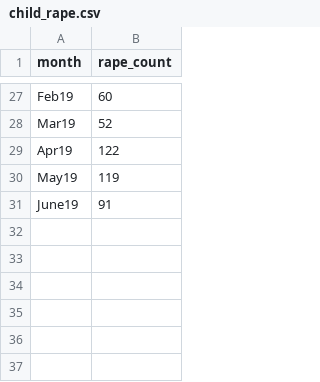
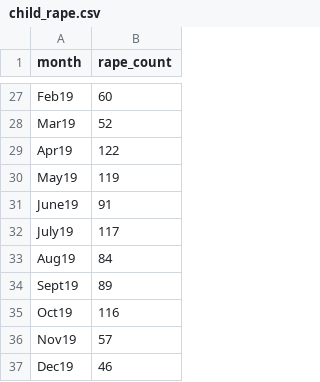
Before and after one commit to FuadAlAbir/dataVizz, a CSV file: project_childRapeAnalysis/child_rape.csv, drawn as a sheet; only a part is shown, gaps mark what is left out.

```diff
--- a/project_childRapeAnalysis/child_rape.csv
+++ b/project_childRapeAnalysis/child_rape.csv
@@ -31 +31,7 @@ May19,119
 June19,91
+July19,117
+Aug19,84
+Sept19,89
+Oct19,116
+Nov19,57
+Dec19,46
```
Also changed, not shown: 10 other files.
